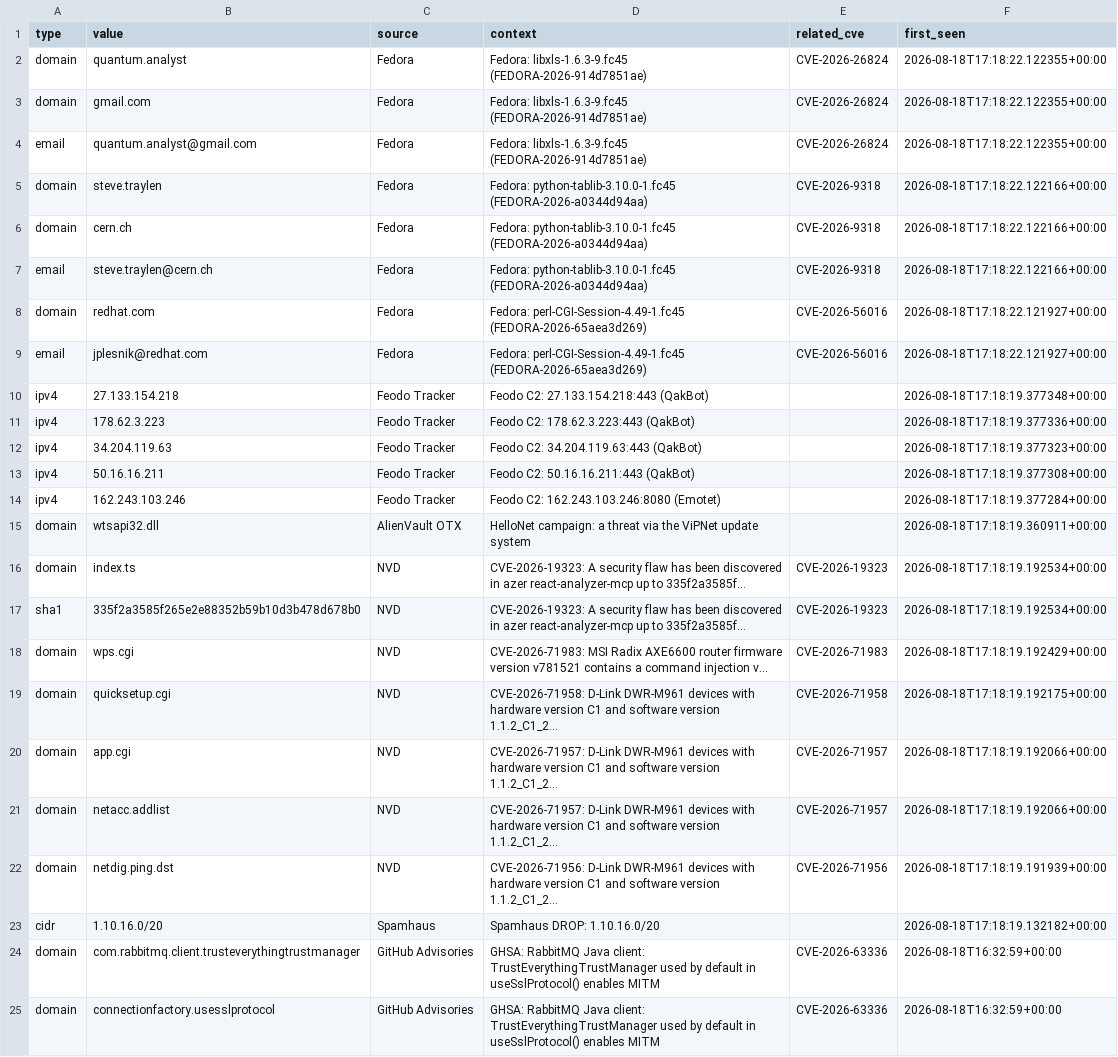
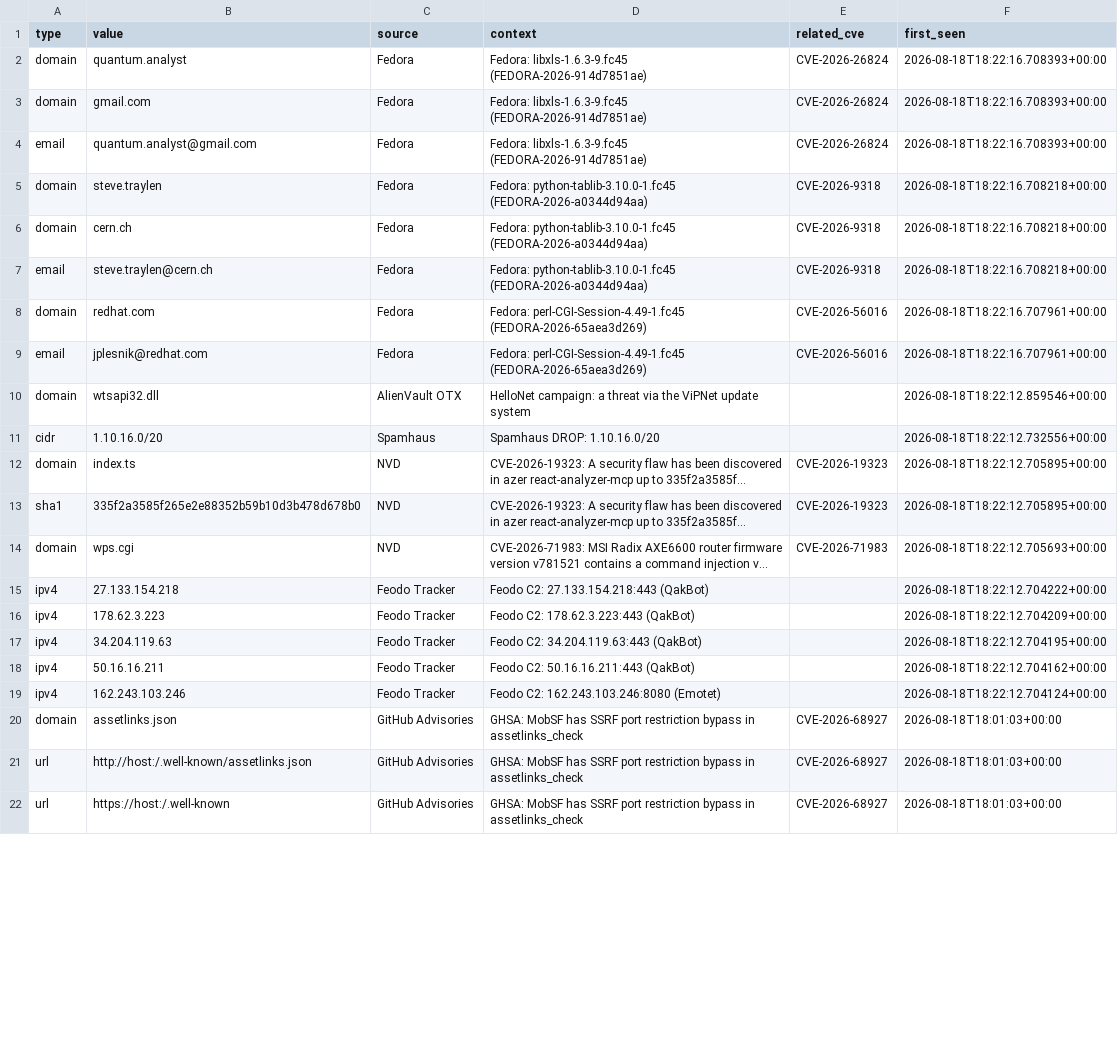
Before and after one commit to priyanshu965/Cyberwatch, a CSV file: data/exports/iocs.csv, drawn as a sheet; only a part is shown; removed rows and columns are numbered as before the commit, all else as after; the diff covers the shown part only; the diff names each change by its address in the sheet, - before the commit and + after, or states it on an @@ line.

```diff
--- a/data/exports/iocs.csv
+++ b/data/exports/iocs.csv
-F2:F4 (first_seen): 2026-08-18T17:18:22.122355+00:00
+F2:F4 (first_seen): 2026-08-18T18:22:16.708393+00:00
-F5:F7 (first_seen): 2026-08-18T17:18:22.122166+00:00
+F5:F7 (first_seen): 2026-08-18T18:22:16.708218+00:00
-F8:F9 (first_seen): 2026-08-18T17:18:22.121927+00:00
+F8:F9 (first_seen): 2026-08-18T18:22:16.707961+00:00
+row 10: domain | wtsapi32.dll | AlienVault OTX | HelloNet campaign: a threat via the ViPNet update system |  | 2026-08-18T18:22:12.859546+00:00
+row 11: cidr | 1.10.16.0/20 | Spamhaus | Spamhaus DROP: 1.10.16.0/20 |  | 2026-08-18T18:22:12.732556+00:00
+row 12: domain | index.ts | NVD | CVE-2026-19323: A security flaw has been discovered in azer react-analyzer-mcp up to 335f2a3585f... | CVE-2026-19323 | 2026-08-18T18:22:12.705895+00:00
+row 13: sha1 | 335f2a3585f265e2e88352b59b10d3b478d678b0 | NVD | CVE-2026-19323: A security flaw has been discovered in azer react-analyzer-mcp up to 335f2a3585f... | CVE-2026-19323 | 2026-08-18T18:22:12.705895+00:00
+row 14: domain | wps.cgi | NVD | CVE-2026-71983: MSI Radix AXE6600 router firmware version v781521 contains a command injection v... | CVE-2026-71983 | 2026-08-18T18:22:12.705693+00:00
-F15 (first_seen): 2026-08-18T17:18:19.377348+00:00
+F15 (first_seen): 2026-08-18T18:22:12.704222+00:00
-F16 (first_seen): 2026-08-18T17:18:19.377336+00:00
+F16 (first_seen): 2026-08-18T18:22:12.704209+00:00
-F17 (first_seen): 2026-08-18T17:18:19.377323+00:00
+F17 (first_seen): 2026-08-18T18:22:12.704195+00:00
-F18 (first_seen): 2026-08-18T17:18:19.377308+00:00
+F18 (first_seen): 2026-08-18T18:22:12.704162+00:00
-F19 (first_seen): 2026-08-18T17:18:19.377284+00:00
+F19 (first_seen): 2026-08-18T18:22:12.704124+00:00
-row 15: domain | wtsapi32.dll | AlienVault OTX | HelloNet campaign: a threat via the ViPNet update system |  | 2026-08-18T17:18:19.360911+00:00
-row 16: domain | index.ts | NVD | CVE-2026-19323: A security flaw has been discovered in azer react-analyzer-mcp up to 335f2a3585f... | CVE-2026-19323 | 2026-08-18T17:18:19.192534+00:00
-row 17: sha1 | 335f2a3585f265e2e88352b59b10d3b478d678b0 | NVD | CVE-2026-19323: A security flaw has been discovered in azer react-analyzer-mcp up to 335f2a3585f... | CVE-2026-19323 | 2026-08-18T17:18:19.192534+00:00
-row 18: domain | wps.cgi | NVD | CVE-2026-71983: MSI Radix AXE6600 router firmware version v781521 contains a command injection v... | CVE-2026-71983 | 2026-08-18T17:18:19.192429+00:00
-row 19: domain | quicksetup.cgi | NVD | CVE-2026-71958: D-Link DWR-M961 devices with hardware version C1 and software version 1.1.2_C1_2... | CVE-2026-71958 | 2026-08-18T17:18:19.192175+00:00
-row 20: domain | app.cgi | NVD | CVE-2026-71957: D-Link DWR-M961 devices with hardware version C1 and software version 1.1.2_C1_2... | CVE-2026-71957 | 2026-08-18T17:18:19.192066+00:00
-row 21: domain | netacc.addlist | NVD | CVE-2026-71957: D-Link DWR-M961 devices with hardware version C1 and software version 1.1.2_C1_2... | CVE-2026-71957 | 2026-08-18T17:18:19.192066+00:00
-row 22: domain | netdig.ping.dst | NVD | CVE-2026-71956: D-Link DWR-M961 devices with hardware version C1 and software version 1.1.2_C1_2... | CVE-2026-71956 | 2026-08-18T17:18:19.191939+00:00
-row 23: cidr | 1.10.16.0/20 | Spamhaus | Spamhaus DROP: 1.10.16.0/20 |  | 2026-08-18T17:18:19.132182+00:00
-row 24: domain | com.rabbitmq.client.trusteverythingtrustmanager | GitHub Advisories | GHSA: RabbitMQ Java client: TrustEverythingTrustManager used by default in useSslProtocol() enables MITM | CVE-2026-63336 | 2026-08-18T16:32:59+00:00
-B20 (value): connectionfactory.usesslprotocol
+B20 (value): assetlinks.json
-D20 (context): GHSA: RabbitMQ Java client: TrustEverythingTrustManager used by default in useSslProtocol() enables MITM
+D20 (context): GHSA: MobSF has SSRF port restriction bypass in assetlinks_check
-E20 (related_cve): CVE-2026-63336
+E20 (related_cve): CVE-2026-68927
-F20 (first_seen): 2026-08-18T16:32:59+00:00
+F20 (first_seen): 2026-08-18T18:01:03+00:00
+row 21: url | http://host:/.well-known/assetlinks.json | GitHub Advisories | GHSA: MobSF has SSRF port restriction bypass in assetlinks_check | CVE-2026-68927 | 2026-08-18T18:01:03+00:00
+row 22: url | https://host:/.well-known | GitHub Advisories | GHSA: MobSF has SSRF port restriction bypass in assetlinks_check | CVE-2026-68927 | 2026-08-18T18:01:03+00:00
```
Also changed, not shown: 1 added row, 4 removed rows and 16 edited cells elsewhere in this file, 7 other files.
